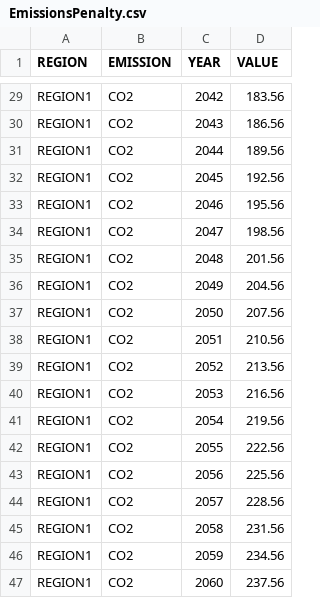
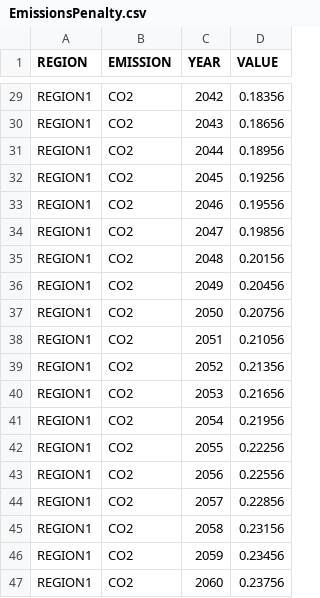
Before and after one commit to PietroDogliani/OSeMOSYS-SE, a CSV file: input_data/REF/data/EmissionsPenalty.csv, drawn as a sheet; only a part is shown, gaps mark what is left out; the diff covers the shown part only; the diff names each change by its address in the sheet, - before the commit and + after, or states it on an @@ line.

```diff
--- a/input_data/REF/data/EmissionsPenalty.csv
+++ b/input_data/REF/data/EmissionsPenalty.csv
-D29 (VALUE): 183.56
+D29 (VALUE): 0.18356
-D30 (VALUE): 186.56
+D30 (VALUE): 0.18656
-D31 (VALUE): 189.56
+D31 (VALUE): 0.18956
-D32 (VALUE): 192.56
+D32 (VALUE): 0.19256
-D33 (VALUE): 195.56
+D33 (VALUE): 0.19556
-D34 (VALUE): 198.56
+D34 (VALUE): 0.19856
-D35 (VALUE): 201.56
+D35 (VALUE): 0.20156
-D36 (VALUE): 204.56
+D36 (VALUE): 0.20456
-D37 (VALUE): 207.56
+D37 (VALUE): 0.20756
-D38 (VALUE): 210.56
+D38 (VALUE): 0.21056
-D39 (VALUE): 213.56
+D39 (VALUE): 0.21356
-D40 (VALUE): 216.56
+D40 (VALUE): 0.21656
-D41 (VALUE): 219.56
+D41 (VALUE): 0.21956
-D42 (VALUE): 222.56
+D42 (VALUE): 0.22256
-D43 (VALUE): 225.56
+D43 (VALUE): 0.22556
-D44 (VALUE): 228.56
+D44 (VALUE): 0.22856
-D45 (VALUE): 231.56
+D45 (VALUE): 0.23156
-D46 (VALUE): 234.56
+D46 (VALUE): 0.23456
-D47 (VALUE): 237.56
+D47 (VALUE): 0.23756
```
Also changed, not shown: 27 edited cells elsewhere in this file, 1 other file.
